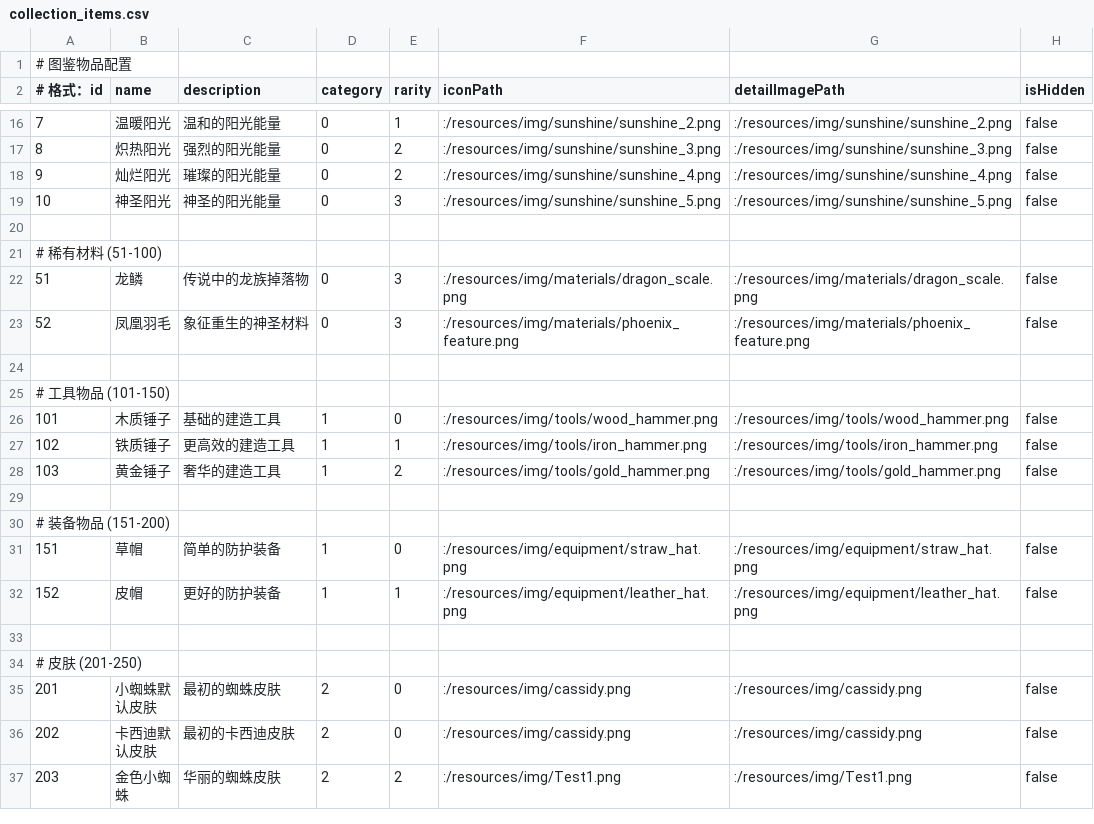
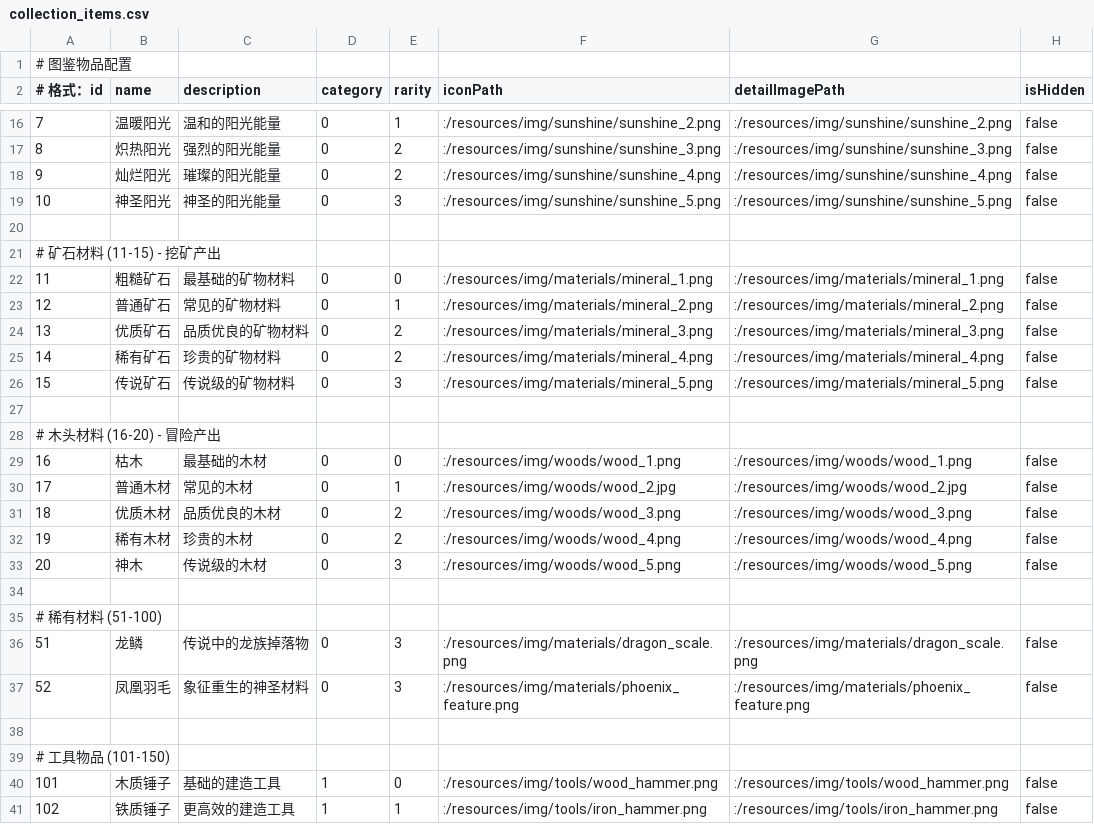
Before and after one commit to Gao-Zuin/DesktopPet, a CSV file: resources/csv/collection_items.csv, drawn as a sheet; only a part is shown, gaps mark what is left out; the shorter side is filled out with more unchanged rows.

```diff
--- a/resources/csv/collection_items.csv
+++ b/resources/csv/collection_items.csv
@@ -20,2 +20,16 @@
 
+# 矿石材料 (11-15) - 挖矿产出
+11,粗糙矿石,最基础的矿物材料,0,0,:/resources/img/materials/mineral_1.png,:/resources/img/materials/mineral_1.png,false
+12,普通矿石,常见的矿物材料,0,1,:/resources/img/materials/mineral_2.png,:/resources/img/materials/mineral_2.png,false
+13,优质矿石,品质优良的矿物材料,0,2,:/resources/img/materials/mineral_3.png,:/resources/img/materials/mineral_3.png,false
+14,稀有矿石,珍贵的矿物材料,0,2,:/resources/img/materials/mineral_4.png,:/resources/img/materials/mineral_4.png,false
+15,传说矿石,传说级的矿物材料,0,3,:/resources/img/materials/mineral_5.png,:/resources/img/materials/mineral_5.png,false
+
+# 木头材料 (16-20) - 冒险产出
+16,枯木,最基础的木材,0,0,:/resources/img/woods/wood_1.png,:/resources/img/woods/wood_1.png,false
+17,普通木材,常见的木材,0,1,:/resources/img/woods/wood_2.jpg,:/resources/img/woods/wood_2.jpg,false
+18,优质木材,品质优良的木材,0,2,:/resources/img/woods/wood_3.png,:/resources/img/woods/wood_3.png,false
+19,稀有木材,珍贵的木材,0,2,:/resources/img/woods/wood_4.png,:/resources/img/woods/wood_4.png,false
+20,神木,传说级的木材,0,3,:/resources/img/woods/wood_5.png,:/resources/img/woods/wood_5.png,false
+
 # 稀有材料 (51-100)
```
Also changed, not shown: 17 other files.
